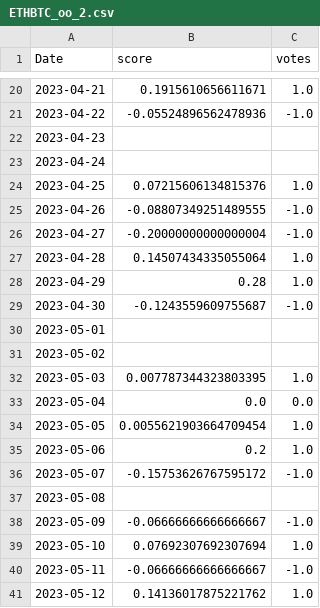
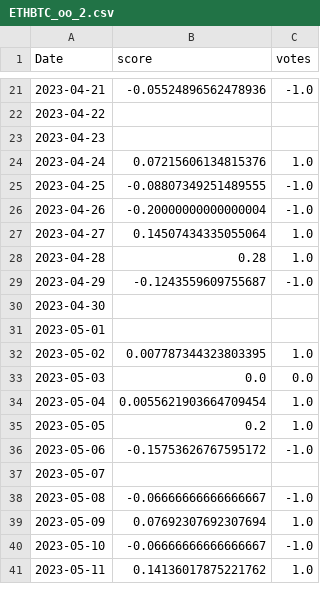
Before and after one commit to CRXIC/QuantConnect, a CSV file: crypto/ETHBTC/ETHBTC_oo_2.csv, drawn as a sheet; only a part is shown, gaps mark what is left out; the diff covers the shown part only.

```diff
--- a/crypto/ETHBTC/ETHBTC_oo_2.csv
+++ b/crypto/ETHBTC/ETHBTC_oo_2.csv
@@ -20,22 +21,21 @@ Date,score,votes
-2023-04-21,0.1915610656611671,1.0
-2023-04-22,-0.05524896562478936,-1.0
+2023-04-21,-0.05524896562478936,-1.0
+2023-04-22,,
 2023-04-23,,
-2023-04-24,,
-2023-04-25,0.07215606134815376,1.0
-2023-04-26,-0.08807349251489555,-1.0
-2023-04-27,-0.20000000000000004,-1.0
-2023-04-28,0.14507434335055064,1.0
-2023-04-29,0.28,1.0
-2023-04-30,-0.1243559609755687,-1.0
+2023-04-24,0.07215606134815376,1.0
+2023-04-25,-0.08807349251489555,-1.0
+2023-04-26,-0.20000000000000004,-1.0
+2023-04-27,0.14507434335055064,1.0
+2023-04-28,0.28,1.0
+2023-04-29,-0.1243559609755687,-1.0
+2023-04-30,,
 2023-05-01,,
-2023-05-02,,
-2023-05-03,0.007787344323803395,1.0
-2023-05-04,0.0,0.0
-2023-05-05,0.0055621903664709454,1.0
-2023-05-06,0.2,1.0
-2023-05-07,-0.15753626767595172,-1.0
-2023-05-08,,
-2023-05-09,-0.06666666666666667,-1.0
-2023-05-10,0.07692307692307694,1.0
-2023-05-11,-0.06666666666666667,-1.0
-2023-05-12,0.14136017875221762,1.0
+2023-05-02,0.007787344323803395,1.0
+2023-05-03,0.0,0.0
+2023-05-04,0.0055621903664709454,1.0
+2023-05-05,0.2,1.0
+2023-05-06,-0.15753626767595172,-1.0
+2023-05-07,,
+2023-05-08,-0.06666666666666667,-1.0
+2023-05-09,0.07692307692307694,1.0
+2023-05-10,-0.06666666666666667,-1.0
+2023-05-11,0.14136017875221762,1.0
```
Also changed, not shown: 2 added rows, 1 removed row and 99 edited cells elsewhere in this file.
